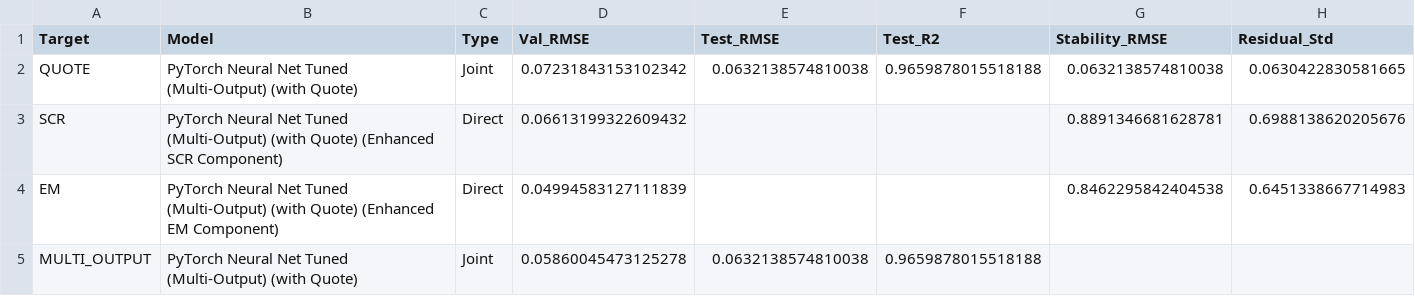
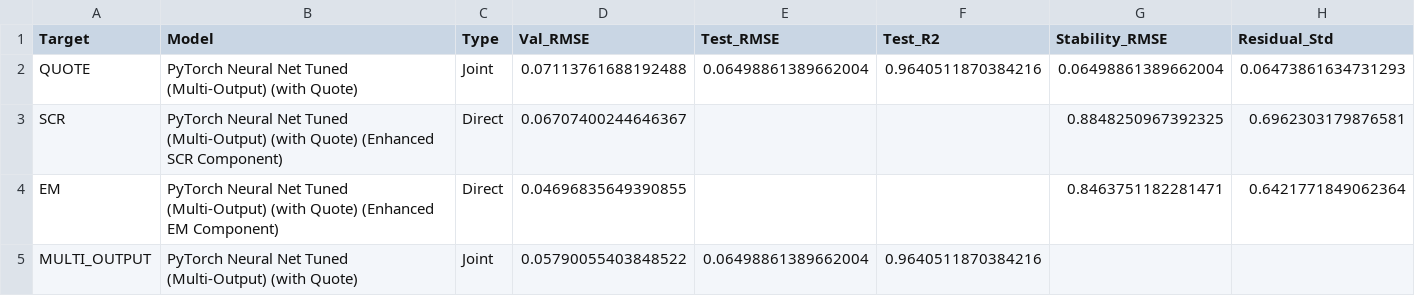
Before and after one commit to Ace3Z/Solvency-ETH-proj, a CSV file: solvency_ml_artifacts/model_performance_summary.csv, drawn as a sheet.

```diff
--- a/solvency_ml_artifacts/model_performance_summary.csv
+++ b/solvency_ml_artifacts/model_performance_summary.csv
@@ -1,5 +1,5 @@
 Target,Model,Type,Val_RMSE,Test_RMSE,Test_R2,Stability_RMSE,Residual_Std
-QUOTE,PyTorch Neural Net Tuned (Multi-Output) (with Quote),Joint,0.07231843153102342,0.0632138574810038,0.9659878015518188,0.0632138574810038,0.0630422830581665
-SCR,PyTorch Neural Net Tuned (Multi-Output) (with Quote) (Enhanced SCR Component),Direct,0.06613199322609432,,,0.8891346681628781,0.6988138620205676
-EM,PyTorch Neural Net Tuned (Multi-Output) (with Quote) (Enhanced EM Component),Direct,0.04994583127111839,,,0.8462295842404538,0.6451338667714983
-MULTI_OUTPUT,PyTorch Neural Net Tuned (Multi-Output) (with Quote),Joint,0.05860045473125278,0.0632138574810038,0.9659878015518188,,
+QUOTE,PyTorch Neural Net Tuned (Multi-Output) (with Quote),Joint,0.07113761688192488,0.06498861389662004,0.9640511870384216,0.06498861389662004,0.06473861634731293
+SCR,PyTorch Neural Net Tuned (Multi-Output) (with Quote) (Enhanced SCR Component),Direct,0.06707400244646367,,,0.8848250967392325,0.6962303179876581
+EM,PyTorch Neural Net Tuned (Multi-Output) (with Quote) (Enhanced EM Component),Direct,0.04696835649390855,,,0.8463751182281471,0.6421771849062364
+MULTI_OUTPUT,PyTorch Neural Net Tuned (Multi-Output) (with Quote),Joint,0.05790055403848522,0.06498861389662004,0.9640511870384216,,
```
Also changed, not shown: solvency_ml_artifacts/detailed_feature_importance_multi_output.csv, solvency_ml_artifacts/feature_importance_em.csv, 41 other files.
